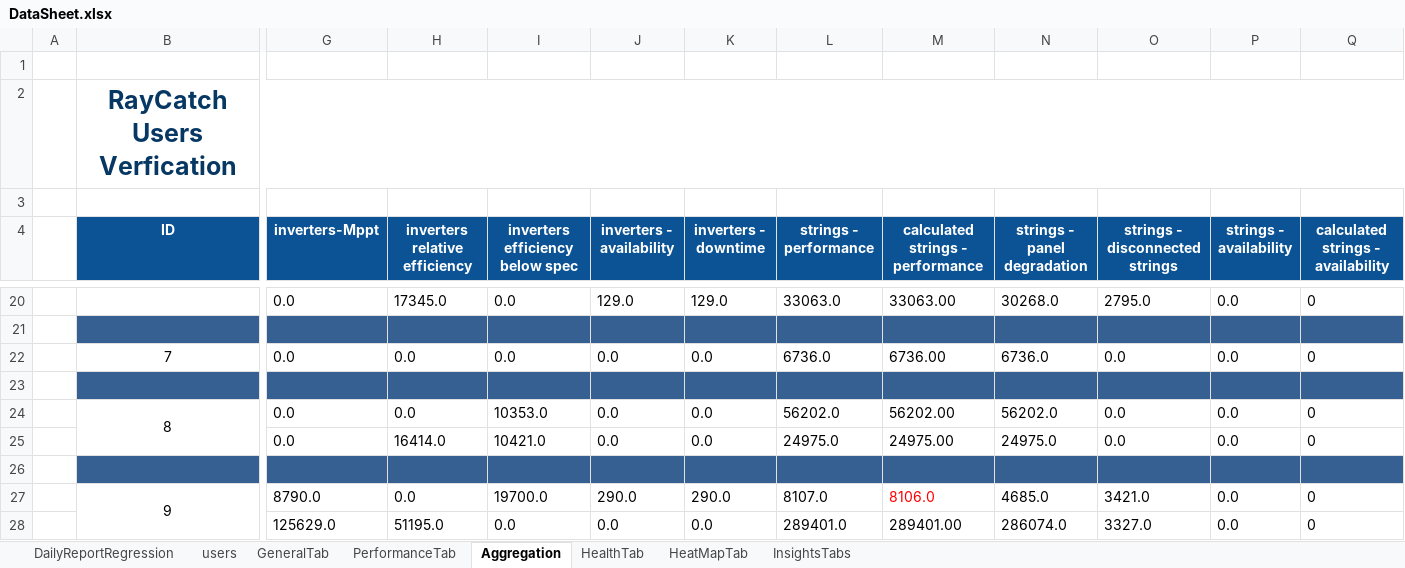
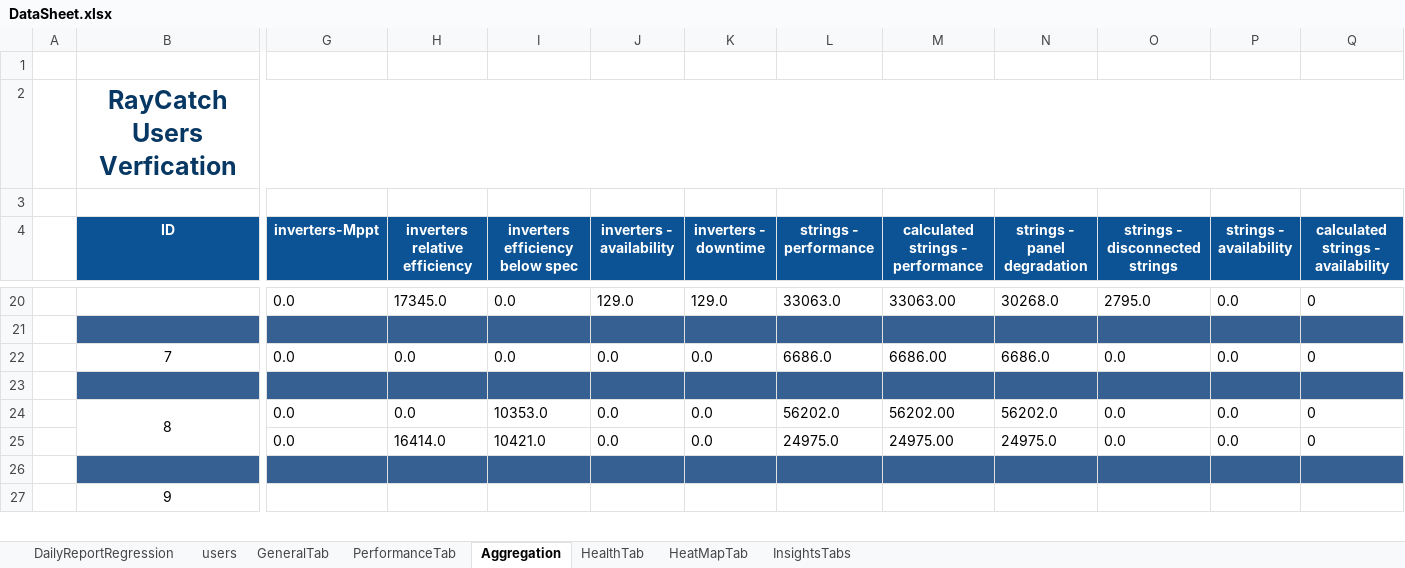
Before and after one commit to tariqalrob97/RayCatch, an Excel workbook: src/com/generic/config/DataSheet.xlsx, sheet Aggregation, drawn as a sheet; only a part is shown, gaps mark what is left out; values as stored, in another font and other column widths than the file's, no borders; conditional formats not drawn; removed rows and columns are numbered as before the commit, all else as after; rows hold the shown columns only; the diff covers the shown part only; the diff names each change by its address in the sheet, - before the commit and + after, or states it on an @@ line.

```diff
--- a/src/com/generic/config/DataSheet.xlsx (sheet Aggregation)
+++ b/src/com/generic/config/DataSheet.xlsx (sheet Aggregation)
-L22 (strings - performance): 6736.0
+L22 (strings - performance): 6686.0
-M22 (calculated strings - performance): 6736.00
+M22 (calculated strings - performance): 6686.00
-N22 (strings - panel degradation): 6736.0
+N22 (strings - panel degradation): 6686.0
-row 27:  | 9 | 8790.0 | 0.0 | 19700.0 | 290.0 | 290.0 | 8107.0 | 8106.0 | 4685.0 | 3421.0 | 0.0 | 0
-row 28:  |  | 125629.0 | 51195.0 | 0.0 | 0.0 | 0.0 | 289401.0 | 289401.00 | 286074.0 | 3327.0 | 0.0 | 0
+row 27:  | 9
```
Also changed, not shown: 3 added rows, 2 removed rows and 13 edited cells elsewhere in this sheet, sheet InsightsTabs, sheet GeneralTab, sheet HeatMapTab, sheet HealthTab, sheet PerformanceTab, 1 other file.
